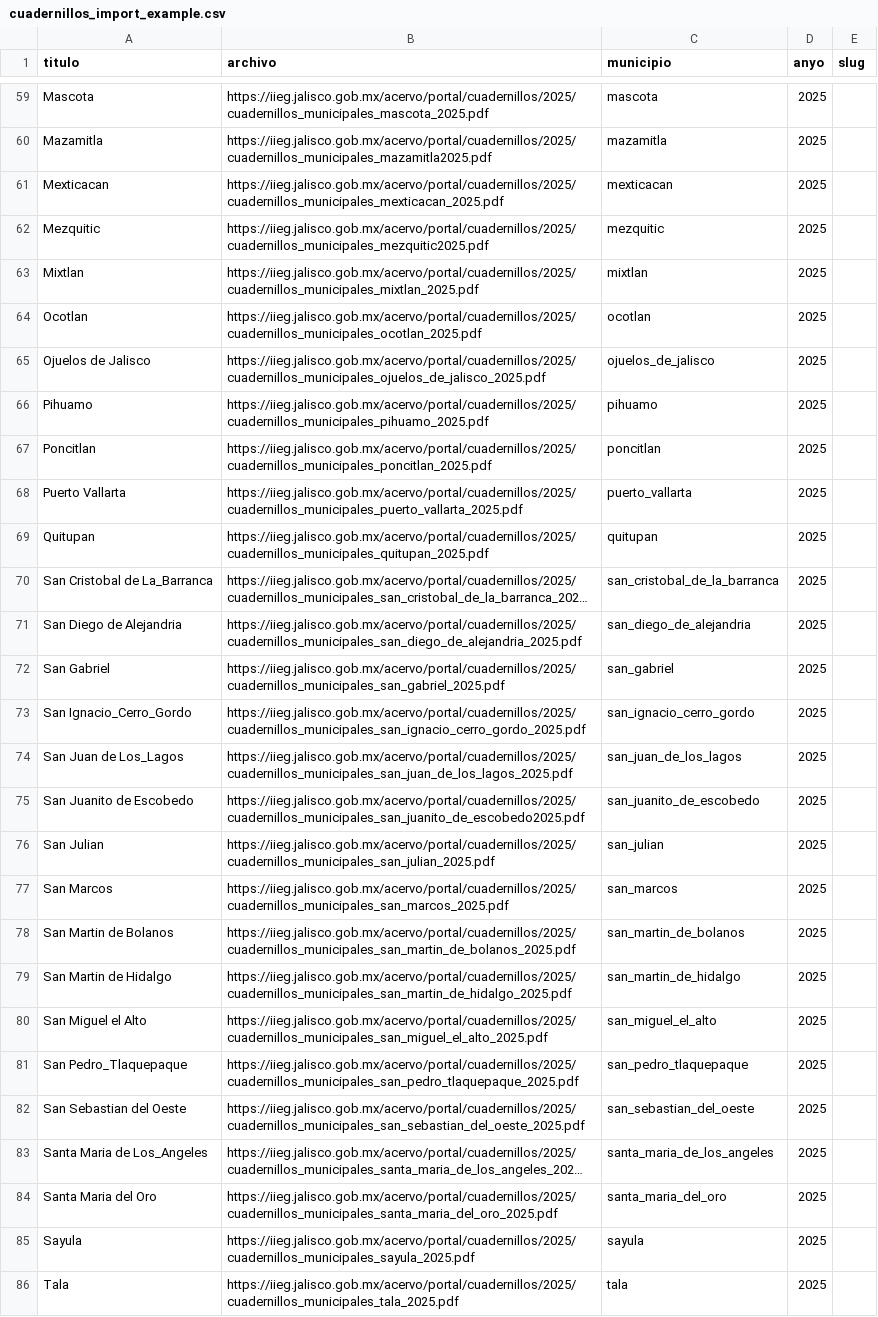
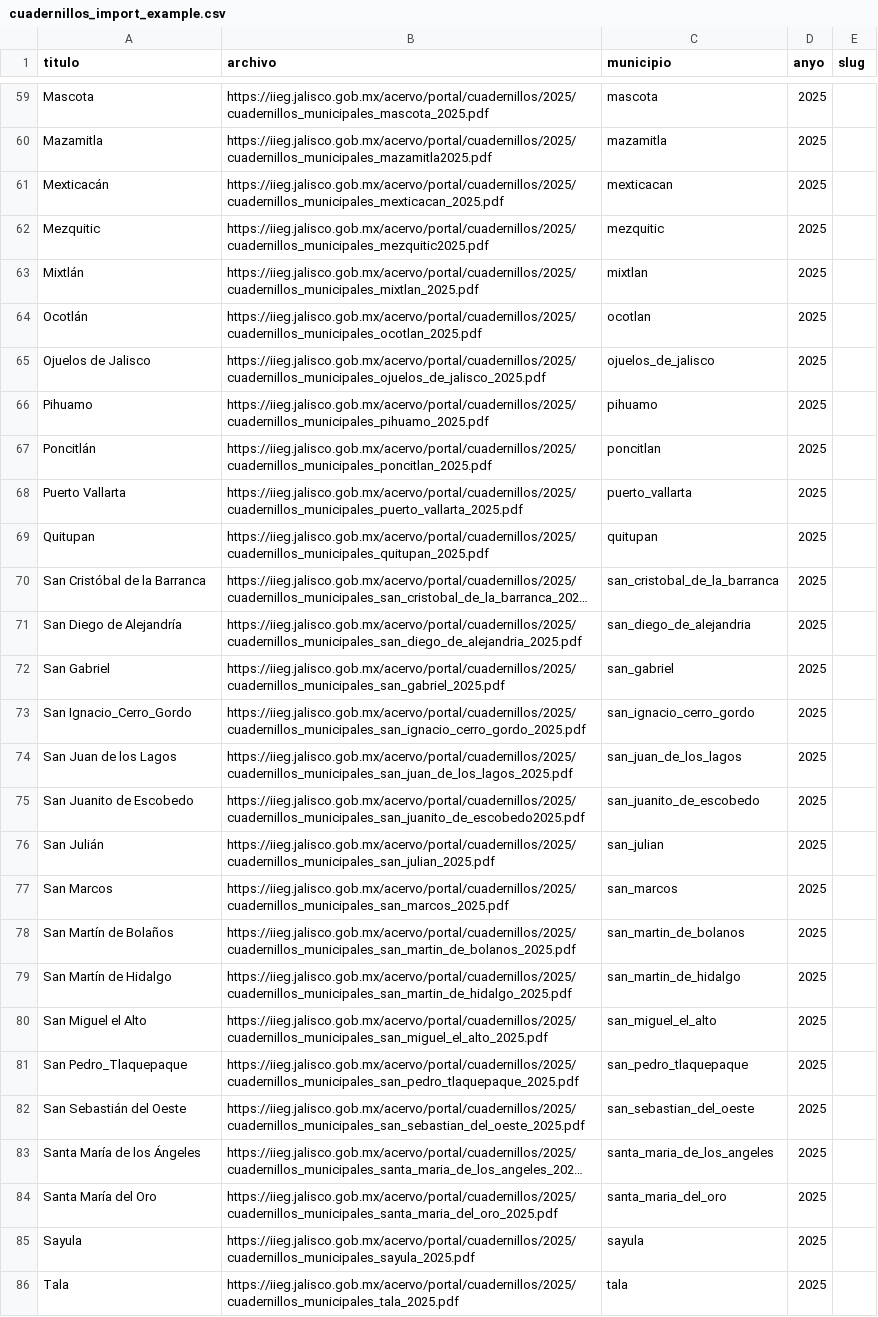
Before and after one commit to iieg-oficial/sitio2026, a CSV file: api/scripts/examples/cuadernillos_import_example.csv, drawn as a sheet; only a part is shown, gaps mark what is left out; long unchanged cells end in …; the diff covers the shown part only; the diff names each change by its address in the sheet, - before the commit and + after, or states it on an @@ line.

```diff
--- a/api/scripts/examples/cuadernillos_import_example.csv
+++ b/api/scripts/examples/cuadernillos_import_example.csv
-A61 (titulo): Mexticacan
+A61 (titulo): Mexticacán
-A63 (titulo): Mixtlan
+A63 (titulo): Mixtlán
-A64 (titulo): Ocotlan
+A64 (titulo): Ocotlán
-A67 (titulo): Poncitlan
+A67 (titulo): Poncitlán
-A70 (titulo): San Cristobal de La_Barranca
+A70 (titulo): San Cristóbal de la Barranca
-A71 (titulo): San Diego de Alejandria
+A71 (titulo): San Diego de Alejandría
-A74 (titulo): San Juan de Los_Lagos
+A74 (titulo): San Juan de los Lagos
-A76 (titulo): San Julian
+A76 (titulo): San Julián
-A78 (titulo): San Martin de Bolanos
+A78 (titulo): San Martín de Bolaños
-A79 (titulo): San Martin de Hidalgo
+A79 (titulo): San Martín de Hidalgo
-A82 (titulo): San Sebastian del Oeste
+A82 (titulo): San Sebastián del Oeste
-A83 (titulo): Santa Maria de Los_Angeles
+A83 (titulo): Santa María de los Ángeles
-A84 (titulo): Santa Maria del Oro
+A84 (titulo): Santa María del Oro
```
Also changed, not shown: 38 edited cells elsewhere in this file.
